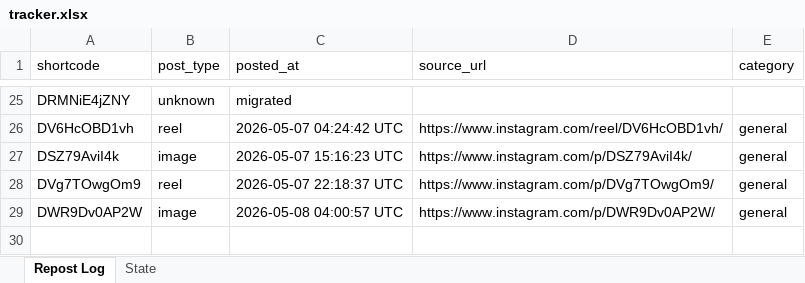
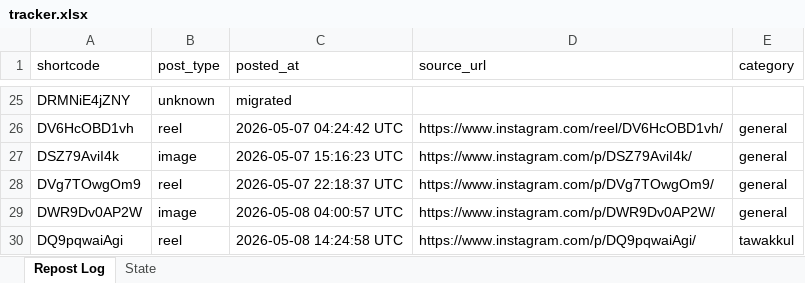
Before and after one commit to mahaboob9143/Insta-YT-Bot-TrueLove, an Excel workbook: data/tracker.xlsx, sheet Repost Log, drawn as a sheet; only a part is shown, gaps mark what is left out; values as stored, in another font and other column widths than the file's, no borders; the diff names each change by its address in the sheet, - before the commit and + after, or states it on an @@ line.

```diff
--- a/data/tracker.xlsx (sheet Repost Log)
+++ b/data/tracker.xlsx (sheet Repost Log)
+row 30: DQ9pqwaiAgi | reel | 2026-05-08 14:24:58 UTC | https://www.instagram.com/p/DQ9pqwaiAgi/ | tawakkul
```
Also changed, not shown: sheet State.
